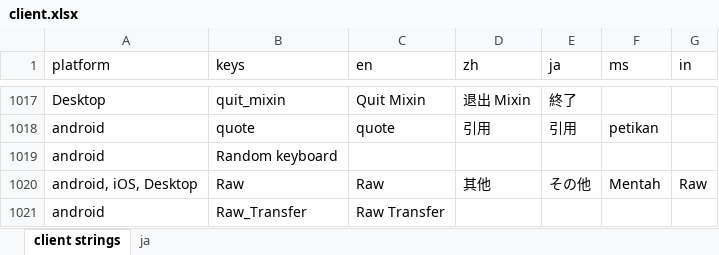
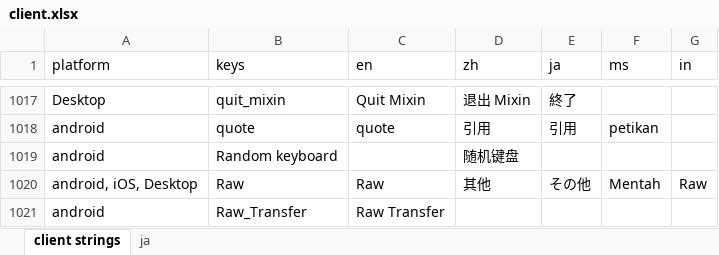
Before and after one commit to Tougee/sync-google-sheet, an Excel workbook: client.xlsx, sheet client strings, drawn as a sheet; only a part is shown, gaps mark what is left out; values as stored, in another font and other column widths than the file's, no borders; charts and pictures and conditional formats not drawn; the diff names each change by its address in the sheet, - before the commit and + after, or states it on an @@ line.

Commit message:
update client.xlsx

```diff
--- a/client.xlsx (sheet client strings)
+++ b/client.xlsx (sheet client strings)
-D1019 (zh): (empty)
+D1019 (zh): 随机键盘
```
